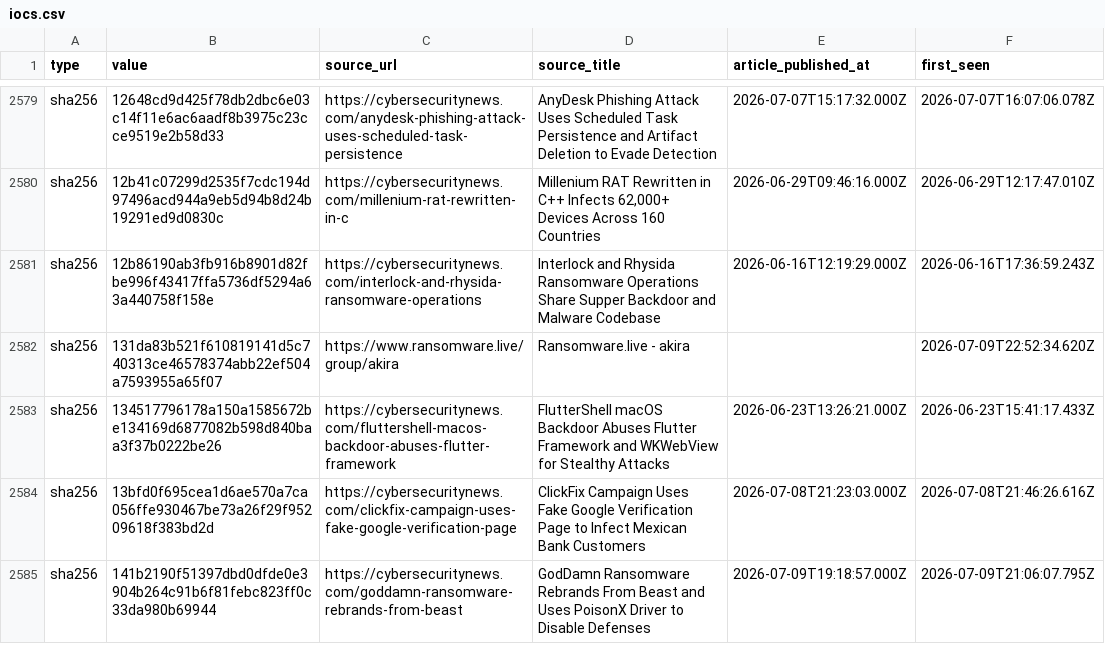
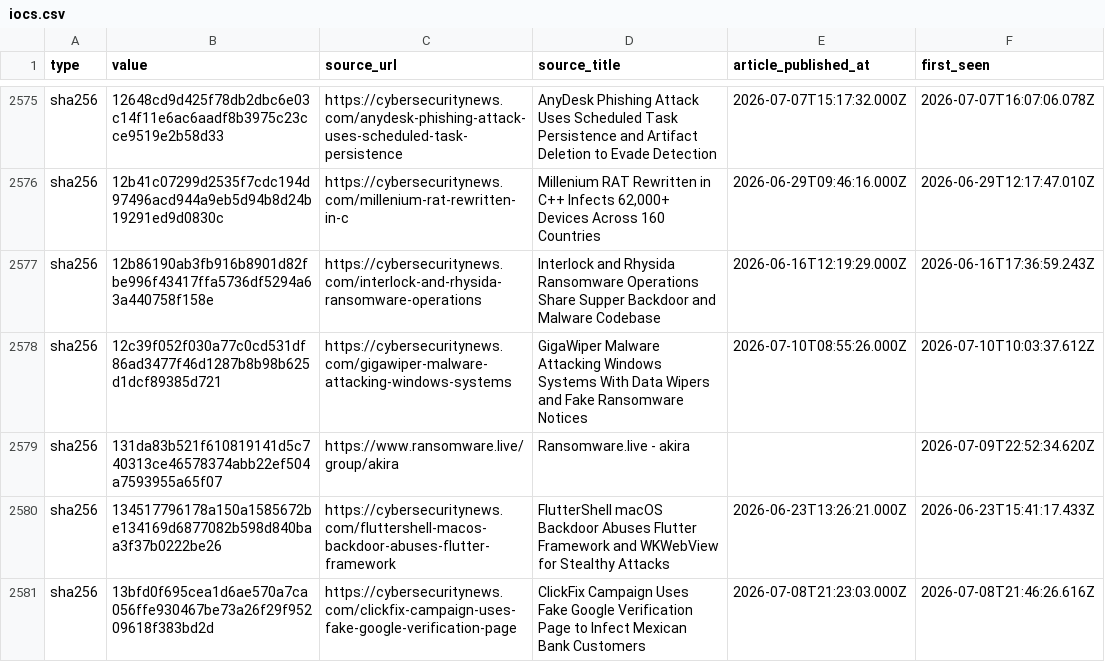
Before and after one commit to Sergio-Albea-Git/Threat-Hunting-KQL-Queries, a CSV file: Daily-IOCReportsCollection/iocs.csv, drawn as a sheet; only a part is shown, gaps mark what is left out; the shorter side is filled out with more unchanged rows; the diff covers the shown part only.

Commit message:
chore(iocs): 3314 IOCs (1564 cybersecuritynews + 1750 ransomware.live, 30-day window)

```diff
--- a/Daily-IOCReportsCollection/iocs.csv
+++ b/Daily-IOCReportsCollection/iocs.csv
@@ -2581,2 +2577,3 @@ sha256,12b41c07299d2535f7cdc194d97496acd944a9eb5d94b8d24b19291ed9d0830c,https://
 sha256,12b86190ab3fb916b8901d82fbe996f43417ffa5736df5294a63a440758f158e,https://cybersecuritynews.com/interlock-and-rhysida-ransomware-operations,Interlock and Rhysida Ransomware Operations Share Supper Backdoor and Malware Codebase,2026-06-16T12:19:29.000Z,2026-06-16T17:36:59.243Z
+sha256,12c39f052f030a77c0cd531df86ad3477f46d1287b8b98b625d1dcf89385d721,https://cybersecuritynews.com/gigawiper-malware-attacking-windows-systems,GigaWiper Malware Attacking Windows Systems With Data Wipers and Fake Ransomware Notices,2026-07-10T08:55:26.000Z,2026-07-10T10:03:37.612Z
 sha256,131da83b521f610819141d5c740313ce46578374abb22ef504a7593955a65f07,https://www.ransomware.live/group/akira,Ransomware.live - akira,,2026-07-09T22:52:34.620Z
```
Also changed, not shown: 6 added rows, 9 removed rows and 17 edited cells elsewhere in this file.
